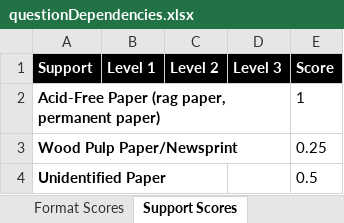
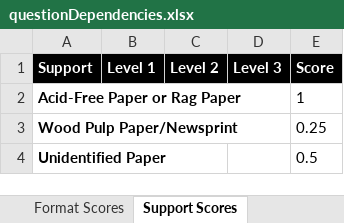
Before and after one commit to PresConsUIUC/PSAP, an Excel workbook: db/seed_data/questionDependencies.xlsx, sheet Support Scores, drawn as a sheet; values as stored, in another font and other column widths than the file's, no borders; the diff names each change by its address in the sheet, - before the commit and + after, or states it on an @@ line.

Commit message:
Change the name of a support type (#303)

```diff
--- a/db/seed_data/questionDependencies.xlsx (sheet Support Scores)
+++ b/db/seed_data/questionDependencies.xlsx (sheet Support Scores)
-A2 (Support): Acid-Free Paper (rag paper, permanent paper)
+A2 (Support): Acid-Free Paper or Rag Paper
```
